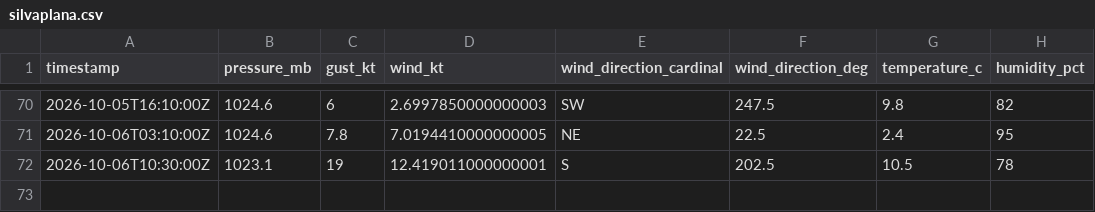
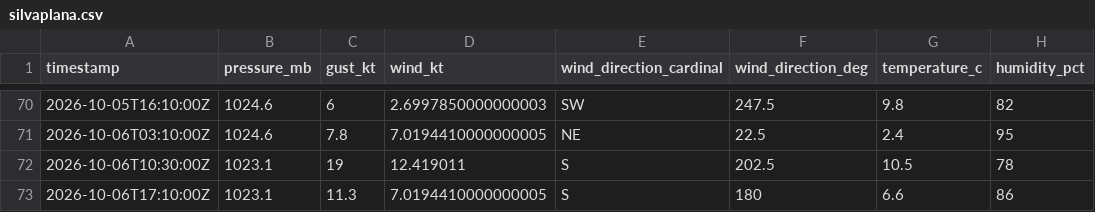
Before and after one commit to marcburri/kite-weather, a CSV file: data/silvaplana.csv, drawn as a sheet; only a part is shown, gaps mark what is left out.

```diff
--- a/data/silvaplana.csv
+++ b/data/silvaplana.csv
@@ -71,2 +71,3 @@ timestamp,pressure_mb,gust_kt,wind_kt,wind_direction_cardinal,wind_direction_deg
 2026-10-06T03:10:00Z,1024.6,7.8,7.0194410000000005,NE,22.5,2.4,95
-2026-10-06T10:30:00Z,1023.1,19,12.419011000000001,S,202.5,10.5,78
+2026-10-06T10:30:00Z,1023.1,19,12.419011,S,202.5,10.5,78
+2026-10-06T17:10:00Z,1023.1,11.3,7.0194410000000005,S,180,6.6,86
```
Also changed, not shown: data/yvbeach.csv.
